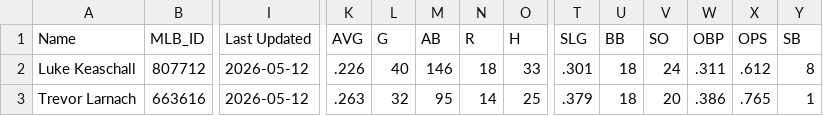
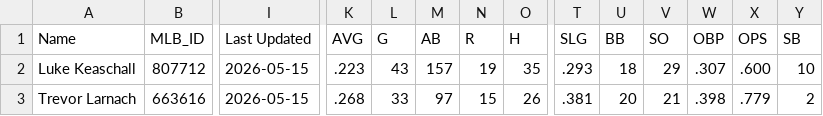
Before and after one commit to krojko24/ccb-alumni-tracker, a CSV file: pro_stats.csv, drawn as a sheet; only a part is shown, gaps mark what is left out; the diff covers the shown part only; the diff names each change by its address in the sheet, - before the commit and + after, or states it on an @@ line.

Commit message:
Update pro_stats 5-15-26

```diff
--- a/pro_stats.csv
+++ b/pro_stats.csv
-I2:I3 (Last Updated): 2026-05-12
+I2:I3 (Last Updated): 2026-05-15
-K2 (AVG): .226
+K2 (AVG): .223
-L2 (G): 40
+L2 (G): 43
-M2 (AB): 146
+M2 (AB): 157
-N2 (R): 18
+N2 (R): 19
-O2 (H): 33
+O2 (H): 35
-T2 (SLG): .301
+T2 (SLG): .293
-V2 (SO): 24
+V2 (SO): 29
-W2 (OBP): .311
+W2 (OBP): .307
-X2 (OPS): .612
+X2 (OPS): .600
-Y2 (SB): 8
+Y2 (SB): 10
-K3 (AVG): .263
+K3 (AVG): .268
-L3 (G): 32
+L3 (G): 33
-M3 (AB): 95
+M3 (AB): 97
-N3 (R): 14
+N3 (R): 15
-O3 (H): 25
+O3 (H): 26
-T3 (SLG): .379
+T3 (SLG): .381
-U3 (BB): 18
+U3 (BB): 20
-V3 (SO): 20
+V3 (SO): 21
-W3 (OBP): .386
+W3 (OBP): .398
-X3 (OPS): .765
+X3 (OPS): .779
-Y3 (SB): 1
+Y3 (SB): 2
```
Also changed, not shown: 173 edited cells elsewhere in this file.
